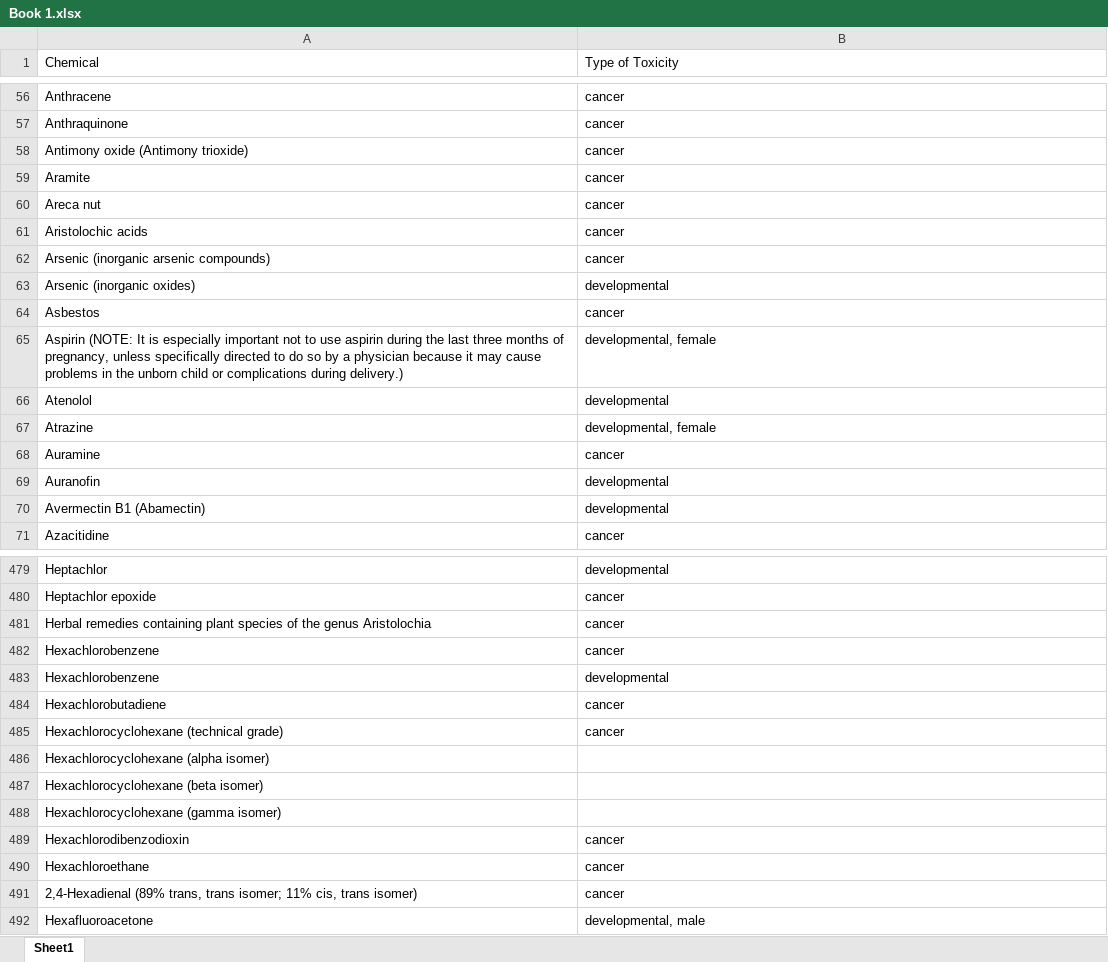
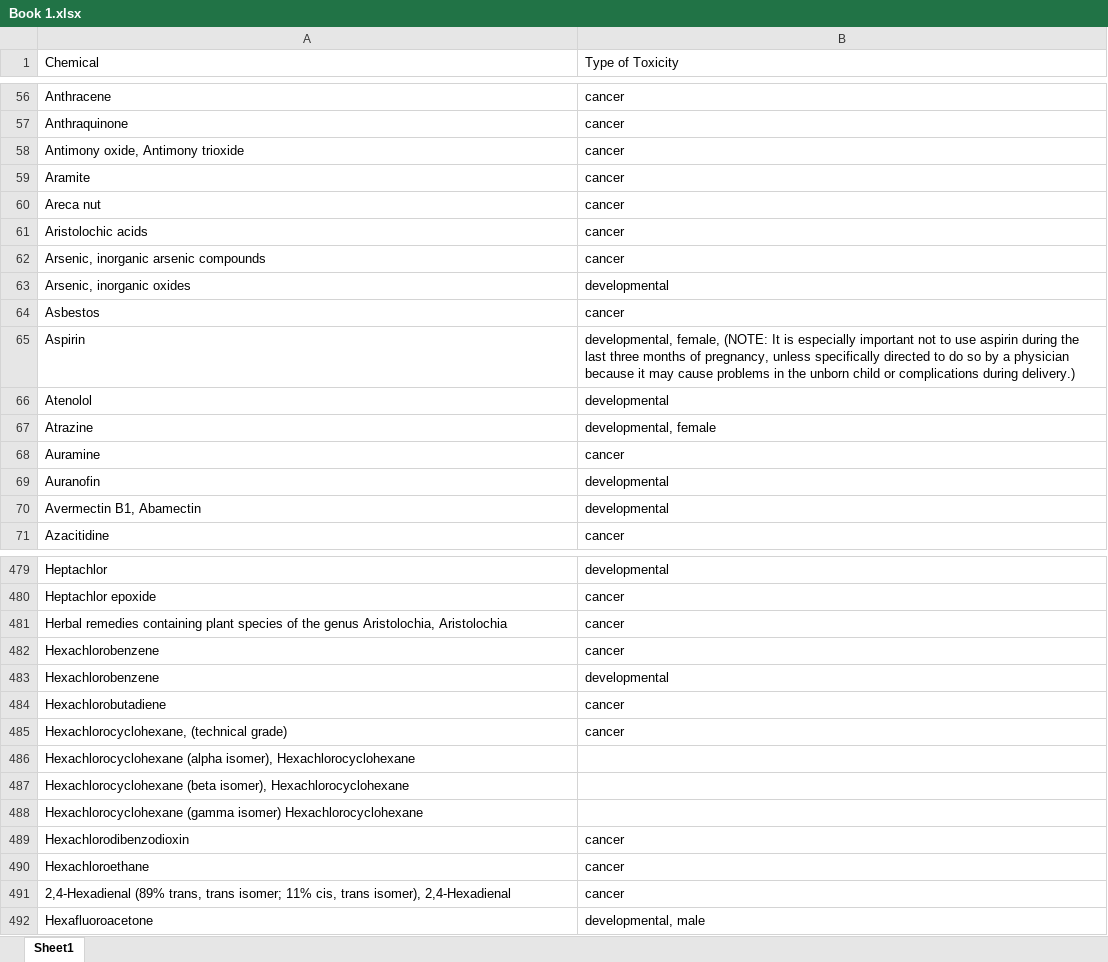
Before and after one commit to samuelrivascoding/app-for-harm-scanner, an Excel workbook: public/Book 1.xlsx, sheet Sheet1, drawn as a sheet; only a part is shown, gaps mark what is left out; values as stored, in another font and other column widths than the file's, no cell formats; removed rows and columns are numbered as before the commit, all else as after; the diff covers the shown part only; the diff names each change by its address in the sheet, - before the commit and + after, or states it on an @@ line.

```diff
--- a/public/Book 1.xlsx (sheet Sheet1)
+++ b/public/Book 1.xlsx (sheet Sheet1)
-A58 (Chemical): Antimony oxide (Antimony trioxide)
+A58 (Chemical): Antimony oxide, Antimony trioxide
-A62 (Chemical): Arsenic (inorganic arsenic compounds)
+A62 (Chemical): Arsenic, inorganic arsenic compounds
-A63 (Chemical): Arsenic (inorganic oxides)
+A63 (Chemical): Arsenic, inorganic oxides
-row 65: Aspirin (NOTE: It is especially important not to use aspirin during the last three months of pregnancy, unless specifically directed to do so by a physician because it may cause problems in the unborn child or complications during delivery.) | developmental, female
+row 65: Aspirin | developmental, female, (NOTE: It is especially important not to use aspirin during the last three months of pregnancy, unless specifically directed to do so by a physician because it may cause problems in the unborn child or complications during delivery.)
-A70 (Chemical): Avermectin B1 (Abamectin)
+A70 (Chemical): Avermectin B1, Abamectin
-A481 (Chemical): …the genus Aristolochia
+A481 (Chemical): …the genus Aristolochia, Aristolochia
-A485 (Chemical): Hexachlorocyclohexane (technical grade)
+A485 (Chemical): Hexachlorocyclohexane, (technical grade)
-A486 (Chemical): Hexachlorocyclohexane (alpha isomer)
+A486 (Chemical): Hexachlorocyclohexane (alpha isomer), Hexachlorocyclohexane
-A487 (Chemical): Hexachlorocyclohexane (beta isomer)
+A487 (Chemical): Hexachlorocyclohexane (beta isomer), Hexachlorocyclohexane
-A488 (Chemical): …(gamma isomer)
+A488 (Chemical): …(gamma isomer) Hexachlorocyclohexane
-A491 (Chemical): …cis, trans isomer)
+A491 (Chemical): …cis, trans isomer), 2,4-Hexadienal
```
Also changed, not shown: 60 added rows, 2 removed rows and 99 edited cells elsewhere in this sheet, cell formats, 33 other files.
